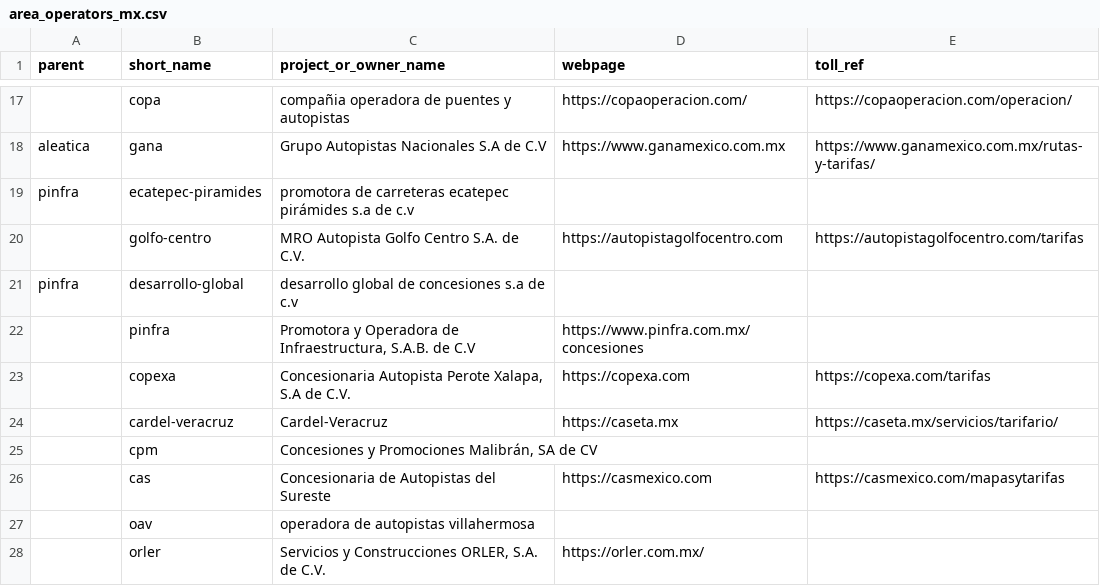
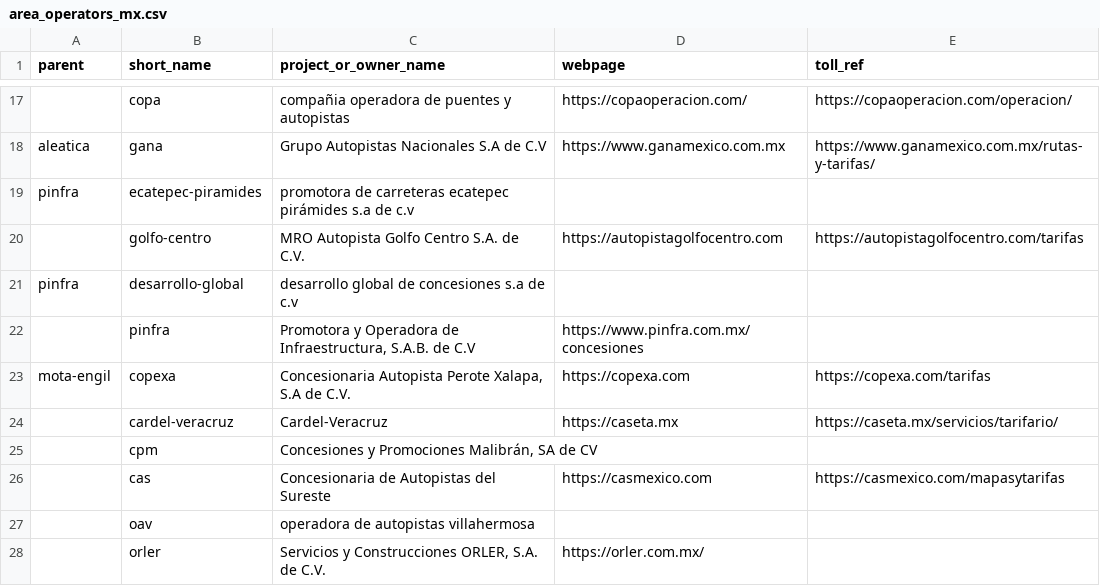
Before and after one commit to elaeon/tollbooth_etc_mx, a CSV file: data/tables/area_operators_mx.csv, drawn as a sheet; only a part is shown, gaps mark what is left out.

Commit message:
update data

```diff
--- a/data/tables/area_operators_mx.csv
+++ b/data/tables/area_operators_mx.csv
@@ -22,3 +22,3 @@
 |"pinfra"|"Promotora y Operadora de Infraestructura, S.A.B. de C.V"|"https://www.pinfra.com.mx/concesiones"|
-|"copexa"|"Concesionaria Autopista Perote Xalapa, S.A de C.V."|"https://copexa.com"|"https://copexa.com/tarifas"
+"mota-engil"|"copexa"|"Concesionaria Autopista Perote Xalapa, S.A de C.V."|"https://copexa.com"|"https://copexa.com/tarifas"
 |"cardel-veracruz"|"Cardel-Veracruz"|"https://caseta.mx"|"https://caseta.mx/servicios/tarifario/"
```
Also changed, not shown: data/tables/2025/roads.csv.
